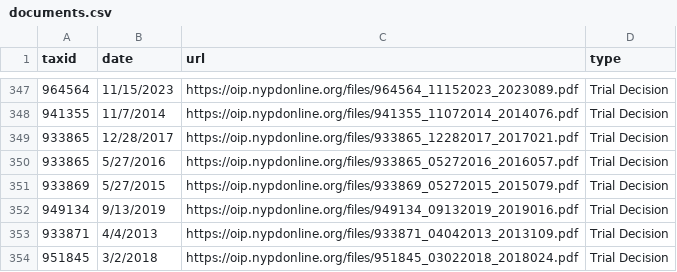
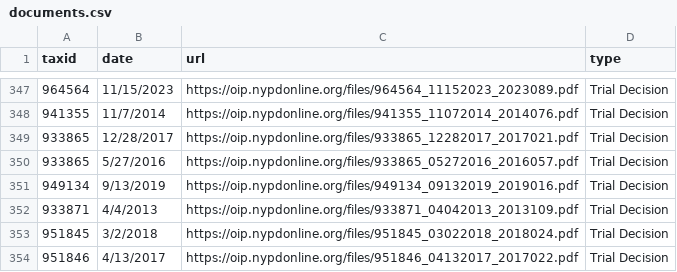
Before and after one commit to ryanwatkins/nypd-officer-profiles, a CSV file: documents.csv, drawn as a sheet; only a part is shown, gaps mark what is left out; the shorter side is filled out with more unchanged rows.

```diff
--- a/documents.csv
+++ b/documents.csv
@@ -350,3 +350,2 @@ taxid,date,url,type
 933865,5/27/2016,https://oip.nypdonline.org/files/933865_05272016_2016057.pdf,Trial Decision
-933869,5/27/2015,https://oip.nypdonline.org/files/933869_05272015_2015079.pdf,Trial Decision
 949134,9/13/2019,https://oip.nypdonline.org/files/949134_09132019_2019016.pdf,Trial Decision
```
Also changed, not shown: 29 other files.
